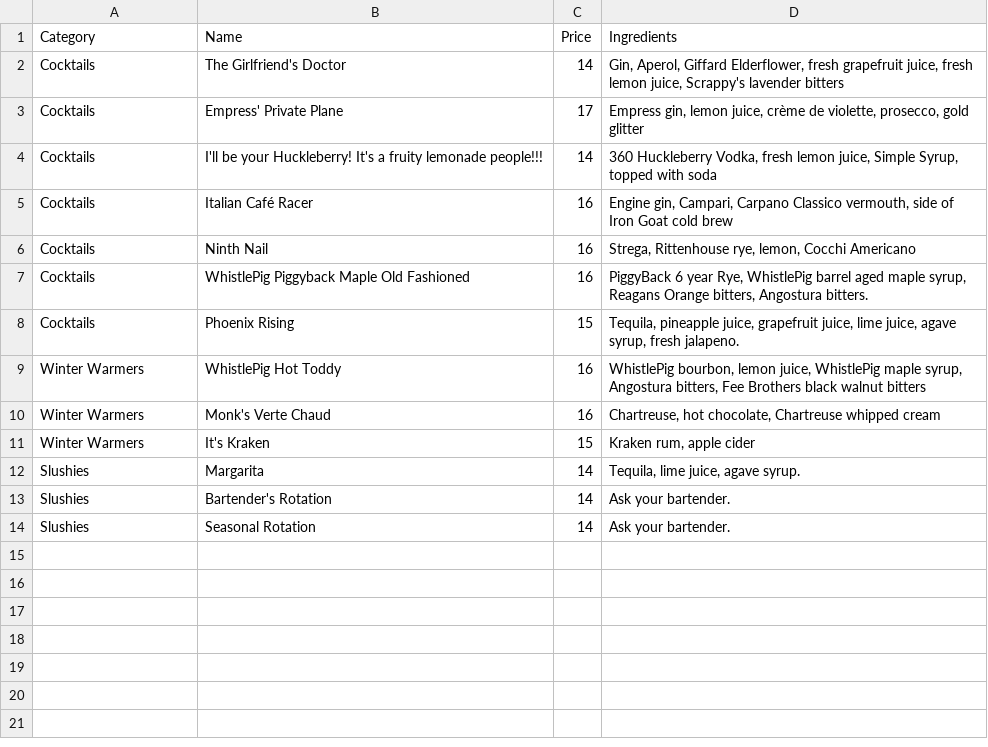
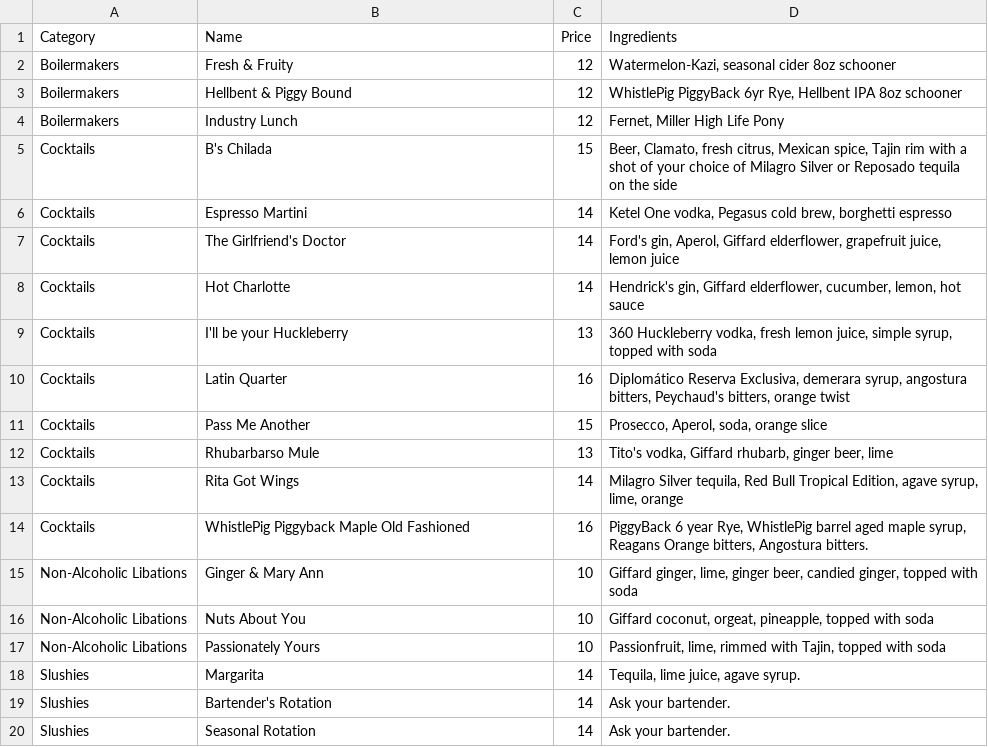
Before and after one commit to kjiwa/belltownpizza, a CSV file: _data/cocktails.csv, drawn as a sheet.

Commit message:
Update cocktails

```diff
--- a/_data/cocktails.csv
+++ b/_data/cocktails.csv
@@ -1,12 +1,18 @@
 Category,Name,Price,Ingredients
-Cocktails,The Girlfriend's Doctor,14,"Gin, Aperol, Giffard Elderflower, fresh grapefruit juice, fresh lemon juice, Scrappy's lavender bitters"
-Cocktails,Empress' Private Plane,17,"Empress gin, lemon juice, crème de violette, prosecco, gold glitter"
-Cocktails,I'll be your Huckleberry! It's a fruity lemonade people!!!,14,"360 Huckleberry Vodka, fresh lemon juice, Simple Syrup, topped with soda"
-Cocktails,Italian Café Racer,16,"Engine gin, Campari, Carpano Classico vermouth, side of Iron Goat cold brew"
-Cocktails,Ninth Nail,16,"Strega, Rittenhouse rye, lemon, Cocchi Americano"
+Boilermakers,Fresh & Fruity,12,"Watermelon-Kazi, seasonal cider 8oz schooner"
+Boilermakers,Hellbent & Piggy Bound,12,"WhistlePig PiggyBack 6yr Rye, Hellbent IPA 8oz schooner"
+Boilermakers,Industry Lunch,12,"Fernet, Miller High Life Pony"
+Cocktails,B's Chilada,15,"Beer, Clamato, fresh citrus, Mexican spice, Tajin rim with a shot of your choice of Milagro Silver or Reposado tequila on the side"
+Cocktails,Espresso Martini,14,"Ketel One vodka, Pegasus cold brew, borghetti espresso"
+Cocktails,The Girlfriend's Doctor,14,"Ford's gin, Aperol, Giffard elderflower, grapefruit juice, lemon juice"
+Cocktails,Hot Charlotte,14,"Hendrick's gin, Giffard elderflower, cucumber, lemon, hot sauce"
+Cocktails,I'll be your Huckleberry,13,"360 Huckleberry vodka, fresh lemon juice, simple syrup, topped with soda"
+Cocktails,Latin Quarter,16,"Diplomático Reserva Exclusiva, demerara syrup, angostura bitters, Peychaud's bitters, orange twist"
+Cocktails,Pass Me Another,15,"Prosecco, Aperol, soda, orange slice"
+Cocktails,Rhubarbarso Mule,13,"Tito's vodka, Giffard rhubarb, ginger beer, lime"
+Cocktails,Rita Got Wings,14,"Milagro Silver tequila, Red Bull Tropical Edition, agave syrup, lime, orange"
 Cocktails,WhistlePig Piggyback Maple Old Fashioned,16,"PiggyBack 6 year Rye, WhistlePig barrel aged maple syrup, Reagans Orange bitters, Angostura bitters."
-Cocktails,Phoenix Rising,15,"Tequila, pineapple juice, grapefruit juice, lime juice, agave syrup, fresh jalapeno."
-Winter Warmers,WhistlePig Hot Toddy,16,"WhistlePig bourbon, lemon juice, WhistlePig maple syrup, Angostura bitters, Fee Brothers black walnut bitters"
-Winter Warmers,Monk's Verte Chaud,16,"Chartreuse, hot chocolate, Chartreuse whipped cream"
-Winter Warmers,It's Kraken,15,"Kraken rum, apple cider"
+Non-Alcoholic Libations,Ginger & Mary Ann,10,"Giffard ginger, lime, ginger beer, candied ginger, topped with soda"
+Non-Alcoholic Libations,Nuts About You,10,"Giffard coconut, orgeat, pineapple, topped with soda"
+Non-Alcoholic Libations,Passionately Yours,10,"Passionfruit, lime, rimmed with Tajin, topped with soda"
 Slushies,Margarita,14,"Tequila, lime juice, agave syrup."
```
Also changed, not shown: 2 other files.
